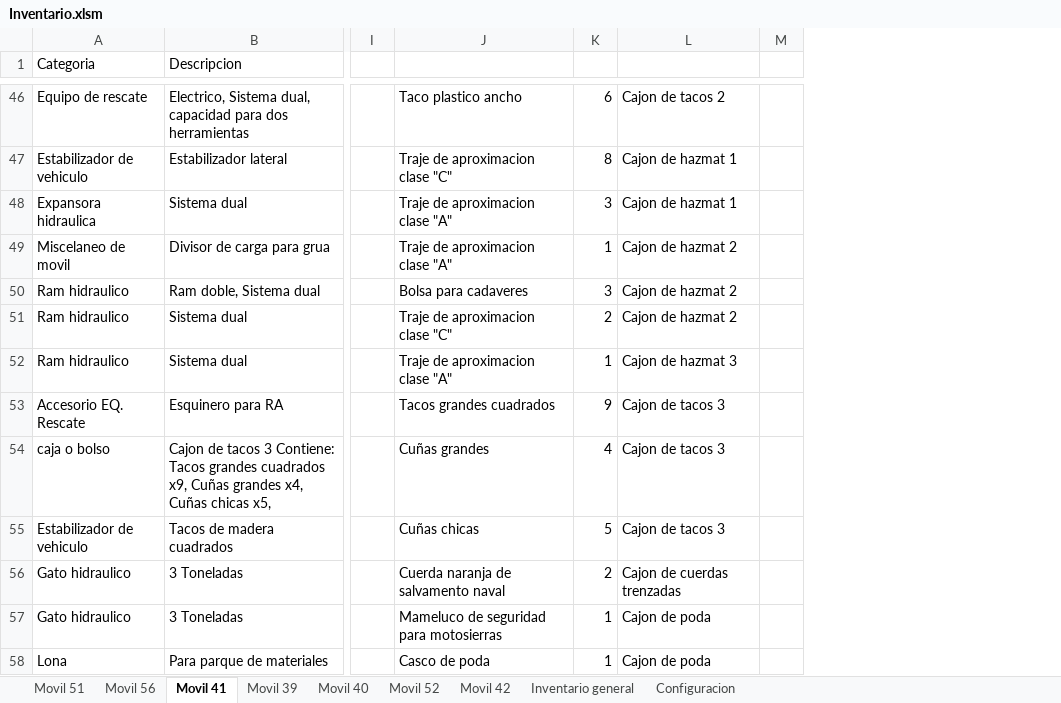
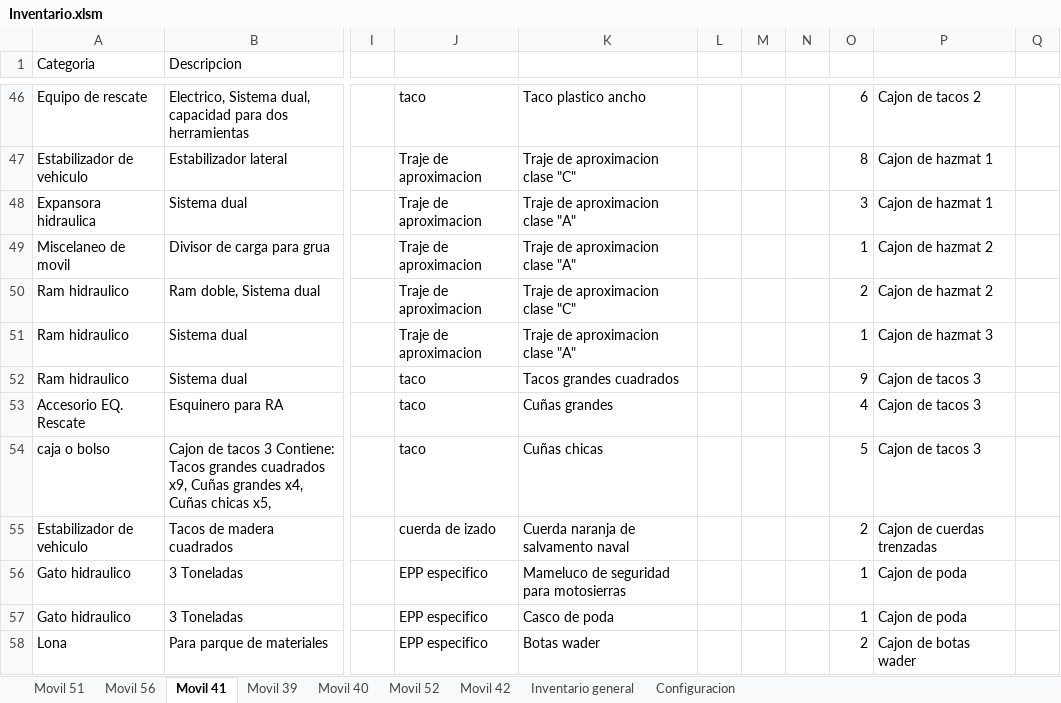
Before and after one commit to martov1/inventarioBros, an Excel workbook: Inventario.xlsm, sheet Movil 41, drawn as a sheet; only a part is shown, gaps mark what is left out; values as stored, in another font and other column widths than the file's, no borders; table styles not drawn; addresses are those after the commit; the diff covers the shown part only; the diff names each change by its address in the sheet, - before the commit and + after, or states it on an @@ line.

Commit message:
Se configura lista de elem de bolsos para M 51-56-41

```diff
--- a/Inventario.xlsm (sheet Movil 41)
+++ b/Inventario.xlsm (sheet Movil 41)
+column J, rows 46-58: taco | Traje de aproximacion | Traje de aproximacion | Traje de aproximacion | Traje de aproximacion | Traje de aproximacion | taco | taco | taco | cuerda de izado | EPP especifico | EPP especifico | EPP especifico
+column L, empty
+column M, empty
+column N, empty
-K50: Bolsa para cadaveres
+K50: Traje de aproximacion clase "C"
-O50: 3
+O50: 2
-K51: Traje de aproximacion clase "C"
+K51: Traje de aproximacion clase "A"
-O51: 2
+O51: 1
-P51: Cajon de hazmat 2
+P51: Cajon de hazmat 3
-K52: Traje de aproximacion clase "A"
+K52: Tacos grandes cuadrados
-O52: 1
+O52: 9
-P52: Cajon de hazmat 3
+P52: Cajon de tacos 3
-K53: Tacos grandes cuadrados
+K53: Cuñas grandes
-O53: 9
+O53: 4
-K54: Cuñas grandes
+K54: Cuñas chicas
-O54: 4
+O54: 5
-K55: Cuñas chicas
+K55: Cuerda naranja de salvamento naval
-O55: 5
+O55: 2
-P55: Cajon de tacos 3
+P55: Cajon de cuerdas trenzadas
-K56: Cuerda naranja de salvamento naval
+K56: Mameluco de seguridad para motosierras
-O56: 2
+O56: 1
-P56: Cajon de cuerdas trenzadas
+P56: Cajon de poda
-K57: Mameluco de seguridad para motosierras
+K57: Casco de poda
-K58: Casco de poda
+K58: Botas wader
-O58: 1
+O58: 2
-P58: Cajon de poda
+P58: Cajon de botas wader
```
Also changed, not shown: 1 added row, 1 removed row and 32 edited cells elsewhere in this sheet, sheet Configuracion.
